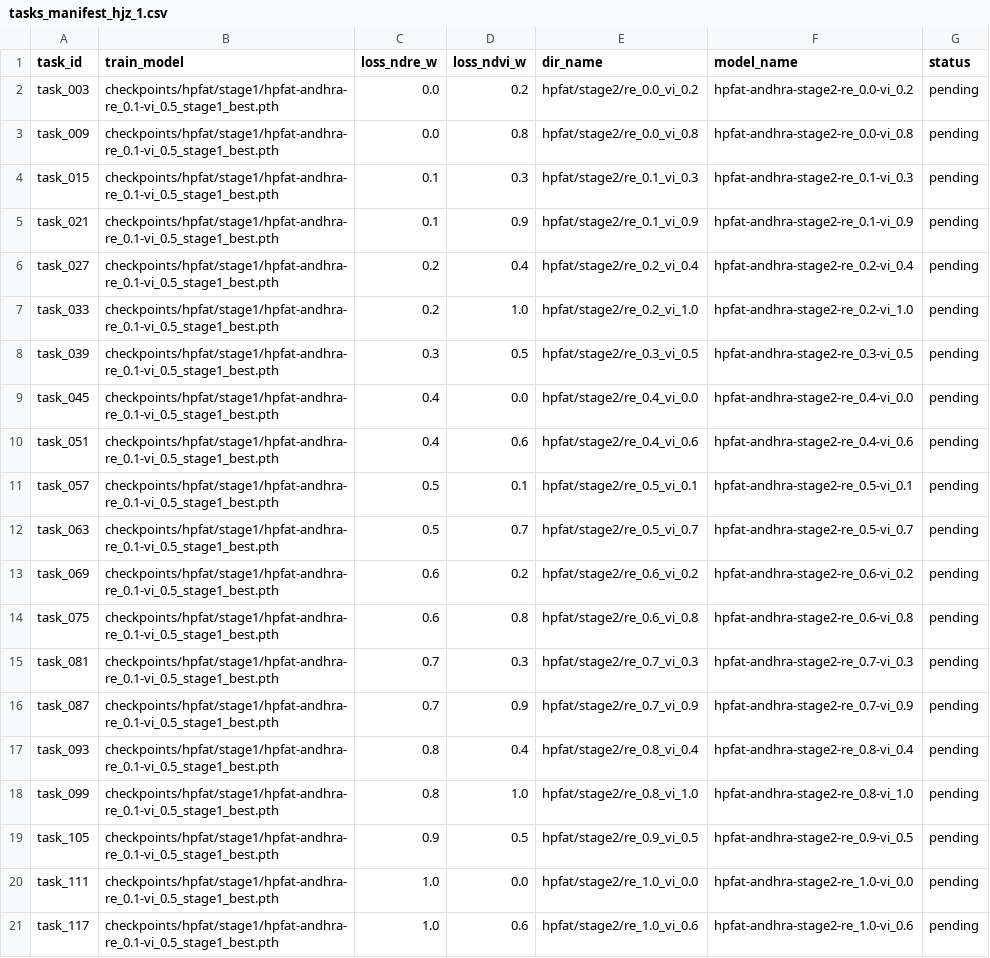
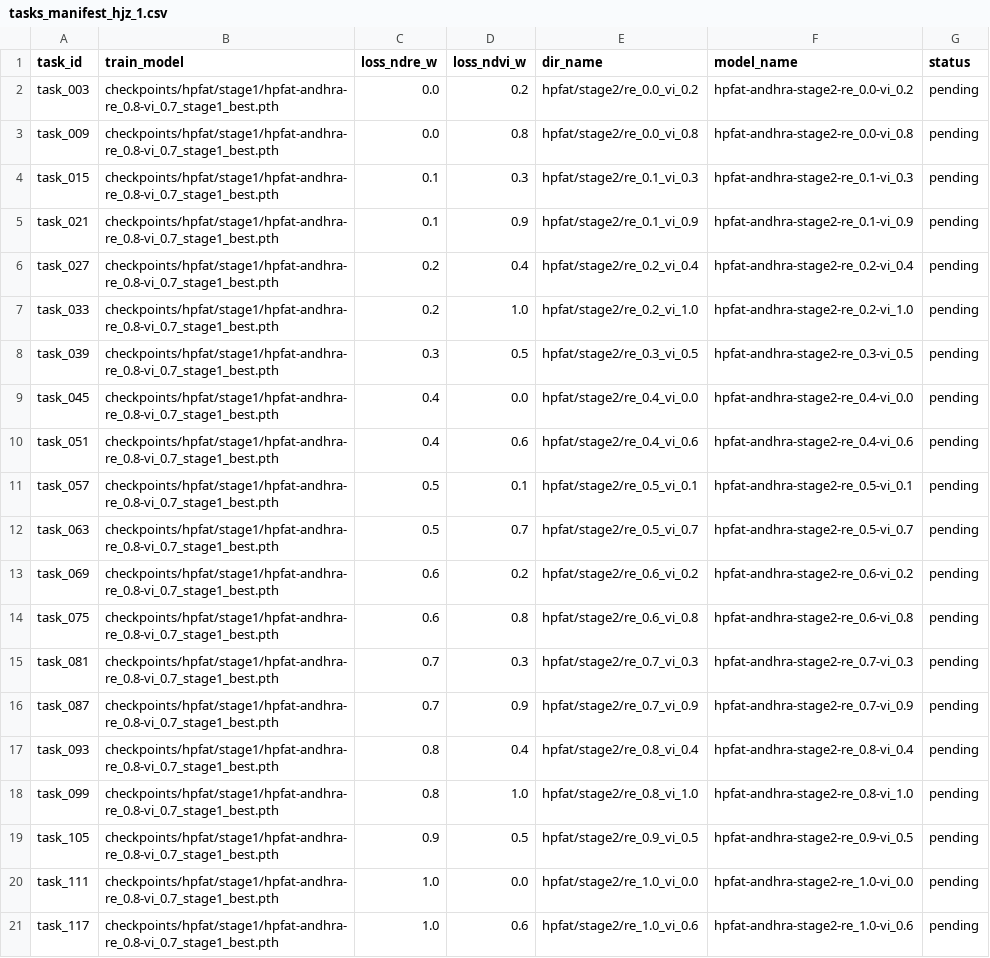
Before and after one commit to Tosuma/P10, a CSV file: scripts/mami/hpfat/stage2/manifests/tasks_manifest_hjz_1.csv, drawn as a sheet; the diff names each change by its address in the sheet, - before the commit and + after, or states it on an @@ line.

Commit message:
Update stage2 task manifests to use re_0.8-vi_0.7 stage1 checkpoint

```diff
--- a/scripts/mami/hpfat/stage2/manifests/tasks_manifest_hjz_1.csv
+++ b/scripts/mami/hpfat/stage2/manifests/tasks_manifest_hjz_1.csv
-B2:B21 (train_model): checkpoints/hpfat/stage1/hpfat-andhra-re_0.1-vi_0.5_stage1_best.pth
+B2:B21 (train_model): checkpoints/hpfat/stage1/hpfat-andhra-re_0.8-vi_0.7_stage1_best.pth
```
Also changed, not shown: scripts/mami/hpfat/stage2/manifests/tasks_manifest_hjz_2.csv, scripts/mami/hpfat/stage2/manifests/tasks_manifest_mhj_1.csv, 3 other files.
